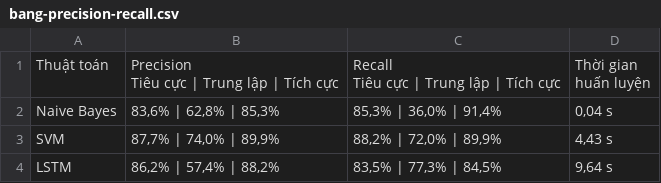
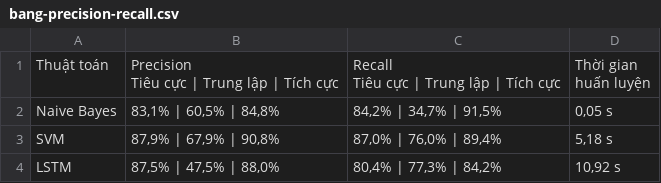
Before and after one commit to HacMuHai/Selenium, a CSV file: paper/out/csv/bang-precision-recall.csv, drawn as a sheet.

```diff
--- a/paper/out/csv/bang-precision-recall.csv
+++ b/paper/out/csv/bang-precision-recall.csv
@@ -4,4 +4,4 @@ Tiêu cực | Trung lập | Tích cực","Thời gian
 huấn luyện"
-Naive Bayes,"83,6% | 62,8% | 85,3%","85,3% | 36,0% | 91,4%","0,04 s"
-SVM,"87,7% | 74,0% | 89,9%","88,2% | 72,0% | 89,9%","4,43 s"
-LSTM,"86,2% | 57,4% | 88,2%","83,5% | 77,3% | 84,5%","9,64 s"
+Naive Bayes,"83,1% | 60,5% | 84,8%","84,2% | 34,7% | 91,5%","0,05 s"
+SVM,"87,9% | 67,9% | 90,8%","87,0% | 76,0% | 89,4%","5,18 s"
+LSTM,"87,5% | 47,5% | 88,0%","80,4% | 77,3% | 84,2%","10,92 s"
```
Also changed, not shown: paper/out/csv/bang-fscore.csv, paper/out/csv/bang-lam-sach.csv, 21 other files.
